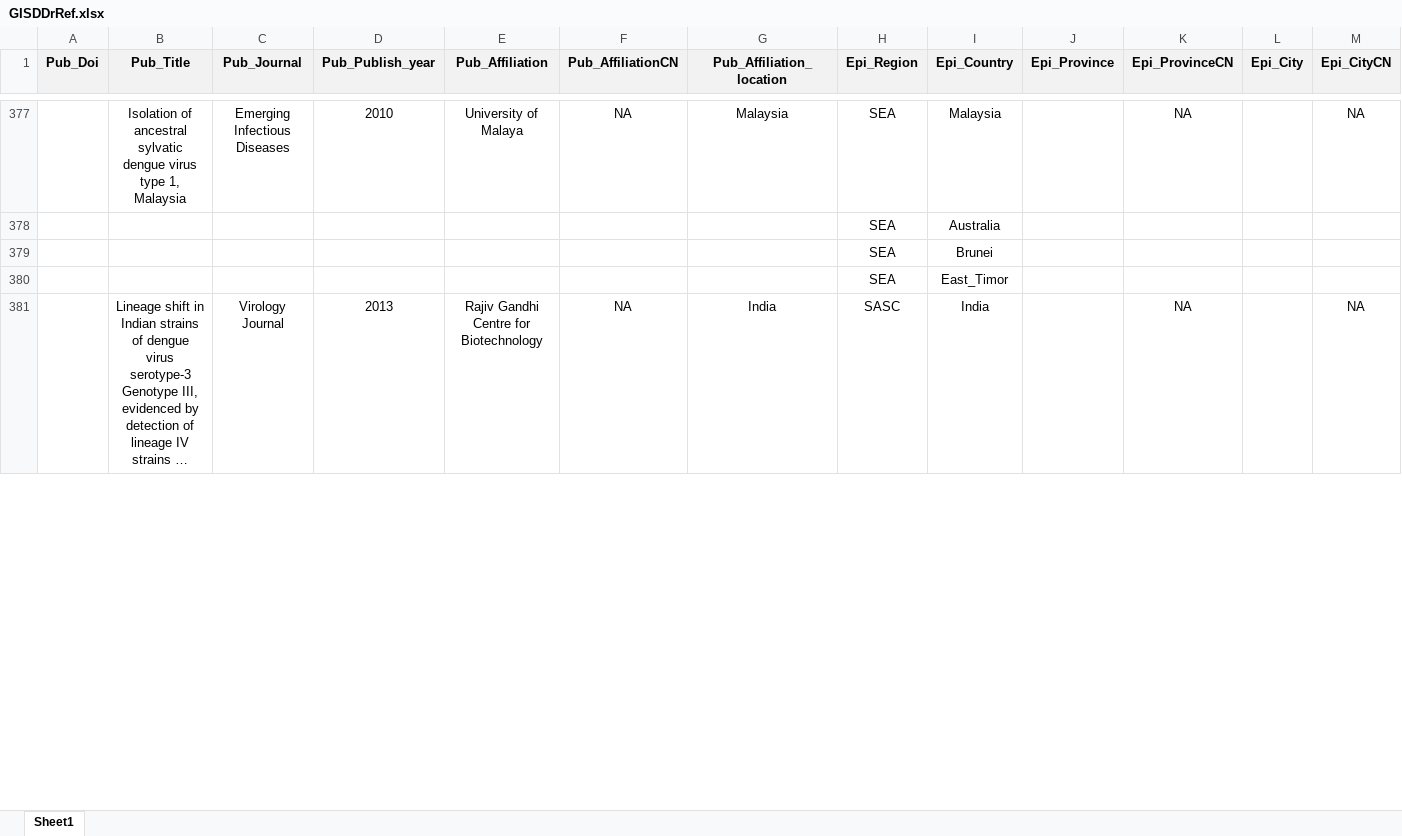
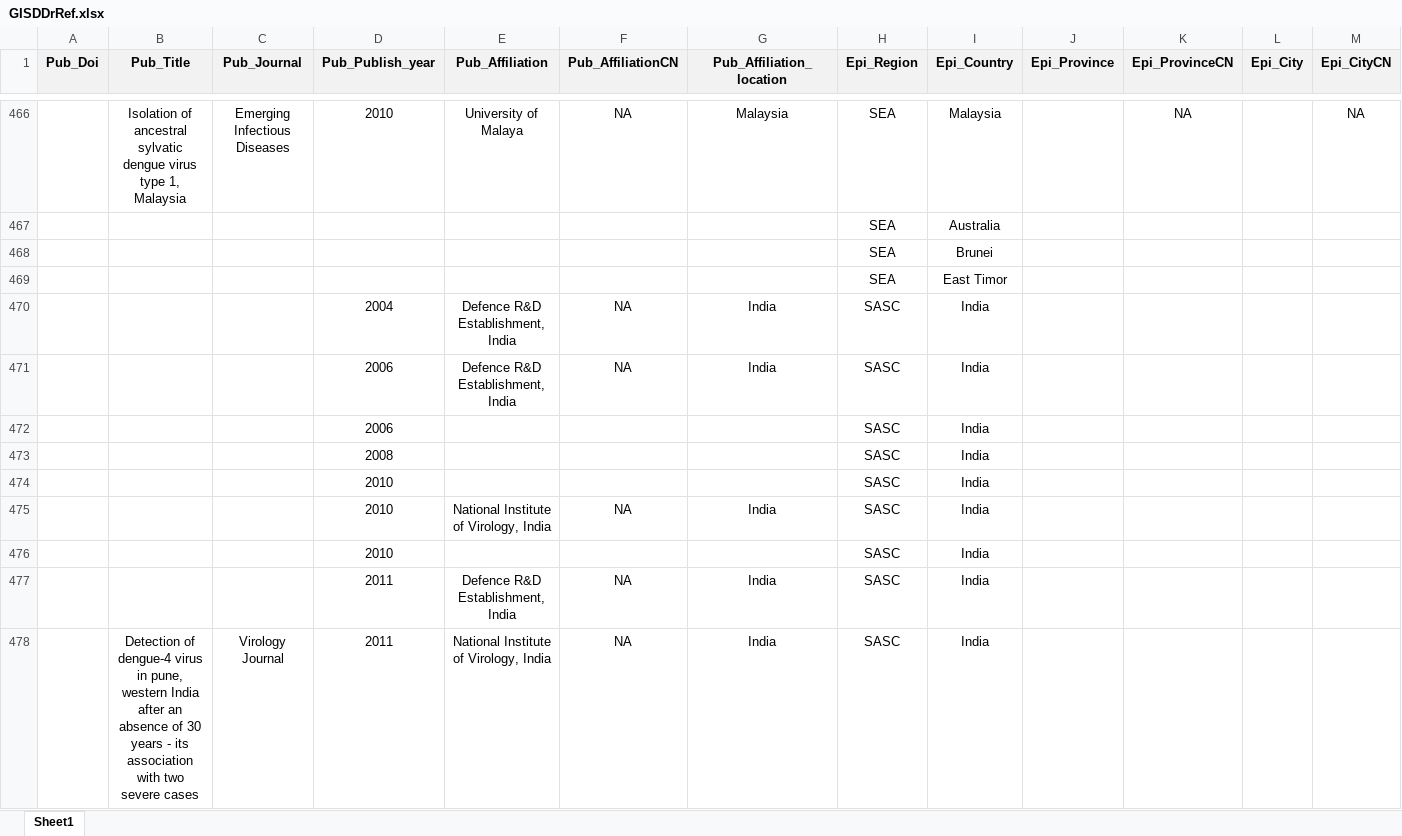
Before and after one commit to GuoXiang9399/GISDDrRef, an Excel workbook: GISDDrRef.xlsx, sheet Sheet1, drawn as a sheet; only a part is shown, gaps mark what is left out; the shorter side is filled out with more unchanged rows; long unchanged cells end in …; values as stored, in another font and other column widths than the file's, no borders; addresses are those after the commit; rows hold the shown columns only; the diff covers the shown part only; the diff names each change by its address in the sheet, - before the commit and + after, or states it on an @@ line.

```diff
--- a/GISDDrRef.xlsx (sheet Sheet1)
+++ b/GISDDrRef.xlsx (sheet Sheet1)
-I469 (Epi_Country): East_Timor
+I469 (Epi_Country): East Timor
+row 470:  |  |  | 2004 | Defence R&D Establishment, India | NA | India | SASC | India
+row 471:  |  |  | 2006 | Defence R&D Establishment, India | NA | India | SASC | India
+row 472:  |  |  | 2006 |  |  |  | SASC | India
+row 473:  |  |  | 2008 |  |  |  | SASC | India
+row 474:  |  |  | 2010 |  |  |  | SASC | India
+row 475:  |  |  | 2010 | National Institute of Virology, India | NA | India | SASC | India
+row 476:  |  |  | 2010 |  |  |  | SASC | India
+row 477:  |  |  | 2011 | Defence R&D Establishment, India | NA | India | SASC | India
+row 478:  | Detection of dengue-4 virus in pune, western India after an absence of 30 years - its association with two severe cases | Virology Journal | 2011 | National Institute of Virology, India | NA | India | SASC | India
```
Also changed, not shown: 228 added rows, 3 removed rows and 68 edited cells elsewhere in this sheet, Data/Loca.GPS.xlsx, 2 other files.
